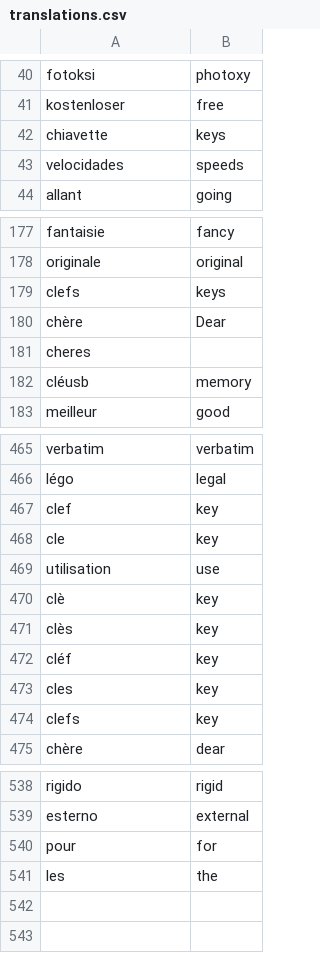
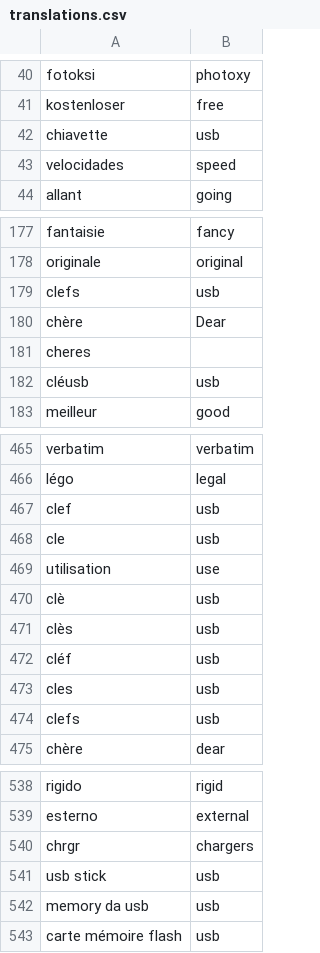
Before and after one commit to OlgaOvcharenko/sigmod_contest, a CSV file: translations.csv, drawn as a sheet; only a part is shown, gaps mark what is left out; the diff covers the shown part only.

```diff
--- a/translations.csv
+++ b/translations.csv
@@ -41,4 +41,4 @@ fotoksi,photoxy
 kostenloser,free
-chiavette,keys
-velocidades,speeds
+chiavette,usb
+velocidades,speed
 allant,going
@@ -178,6 +178,6 @@ fantaisie,fancy
 originale,original
-clefs,keys
+clefs,usb
 chère,Dear
 cheres,
-cléusb,memory
+cléusb,usb
 meilleur,good
@@ -466,10 +466,10 @@ verbatim,verbatim
 légo,legal
-clef,key
-cle,key
+clef,usb
+cle,usb
 utilisation,use
-clè,key
-clès,key
-cléf,key
-cles,key
-clefs,key
+clè,usb
+clès,usb
+cléf,usb
+cles,usb
+clefs,usb
 chère,dear
@@ -539,3 +539,5 @@ rigido,rigid
 esterno,external
-pour,for
-les,the
+chrgr,chargers
+usb stick,usb
+memory da usb,usb
+carte mémoire flash,usb
```
Also changed, not shown: 10 edited cells elsewhere in this file, 2 other files.
